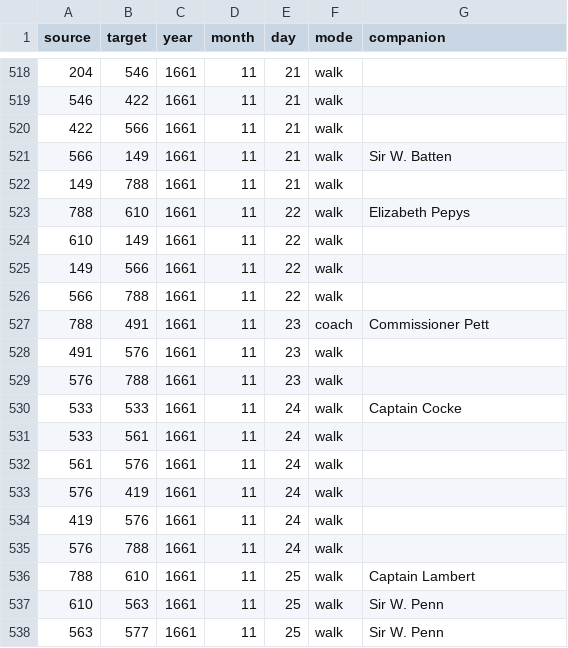
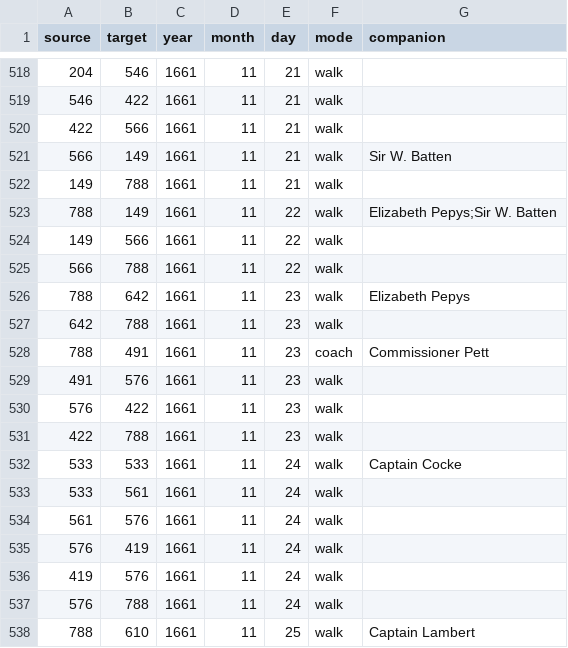
Before and after one commit to jmotis/networking-pepys, a CSV file: edges_1661_jul_dec.csv, drawn as a sheet; only a part is shown, gaps mark what is left out; the shorter side is filled out with more unchanged rows.

```diff
--- a/edges_1661_jul_dec.csv
+++ b/edges_1661_jul_dec.csv
@@ -522,9 +522,11 @@ source,target,year,month,day,mode,companion
 149,788,1661,11,21,walk,
-788,610,1661,11,22,walk,Elizabeth Pepys
-610,149,1661,11,22,walk,
+788,149,1661,11,22,walk,Elizabeth Pepys;Sir W. Batten
 149,566,1661,11,22,walk,
 566,788,1661,11,22,walk,
+788,642,1661,11,23,walk,Elizabeth Pepys
+642,788,1661,11,23,walk,
 788,491,1661,11,23,coach,Commissioner Pett
 491,576,1661,11,23,walk,
-576,788,1661,11,23,walk,
+576,422,1661,11,23,walk,
+422,788,1661,11,23,walk,
 533,533,1661,11,24,walk,Captain Cocke
```
Also changed, not shown: edges_1662_sep_dec.csv, edges_1663_jan_apr.csv.
